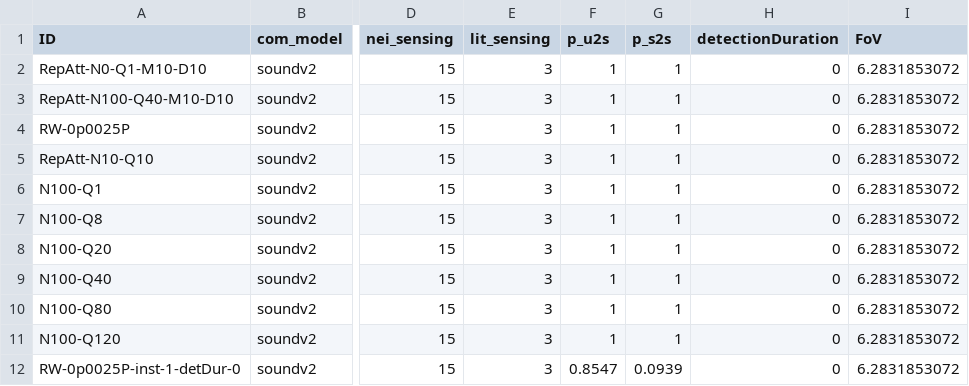
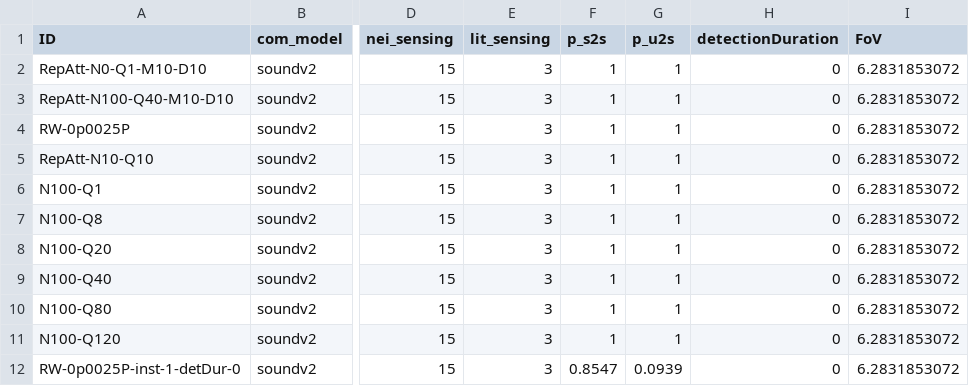
Before and after one commit to elcymon/swarm_sim, a CSV file: params/params.csv, drawn as a sheet; only a part is shown, gaps mark what is left out; the diff names each change by its address in the sheet, - before the commit and + after, or states it on an @@ line.

Commit message:
update code to use vision model and publish robot information

```diff
--- a/params/params.csv
+++ b/params/params.csv
-F1: p_u2s
+F1: p_s2s
-G1: p_s2s
+G1: p_u2s
```
Also changed, not shown: 9 other files.
